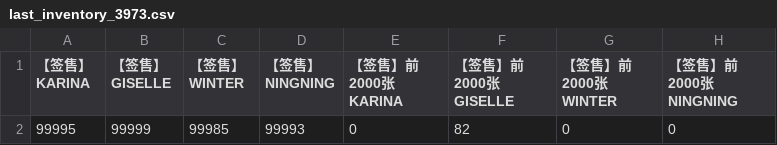
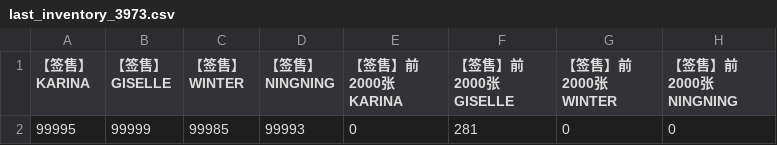
Before and after one commit to Rthy23/aespakms, a CSV file: last_inventory_3973.csv, drawn as a sheet.

```diff
--- a/last_inventory_3973.csv
+++ b/last_inventory_3973.csv
@@ -1,2 +1,2 @@
 【签售】 KARINA,【签售】 GISELLE,【签售】 WINTER,【签售】 NINGNING,【签售】前2000张 KARINA,【签售】前2000张 GISELLE,【签售】前2000张 WINTER,【签售】前2000张 NINGNING
-99995,99999,99985,99993,0,82,0,0
+99995,99999,99985,99993,0,281,0,0
```
Also changed, not shown: inventory_report_3973.csv.
